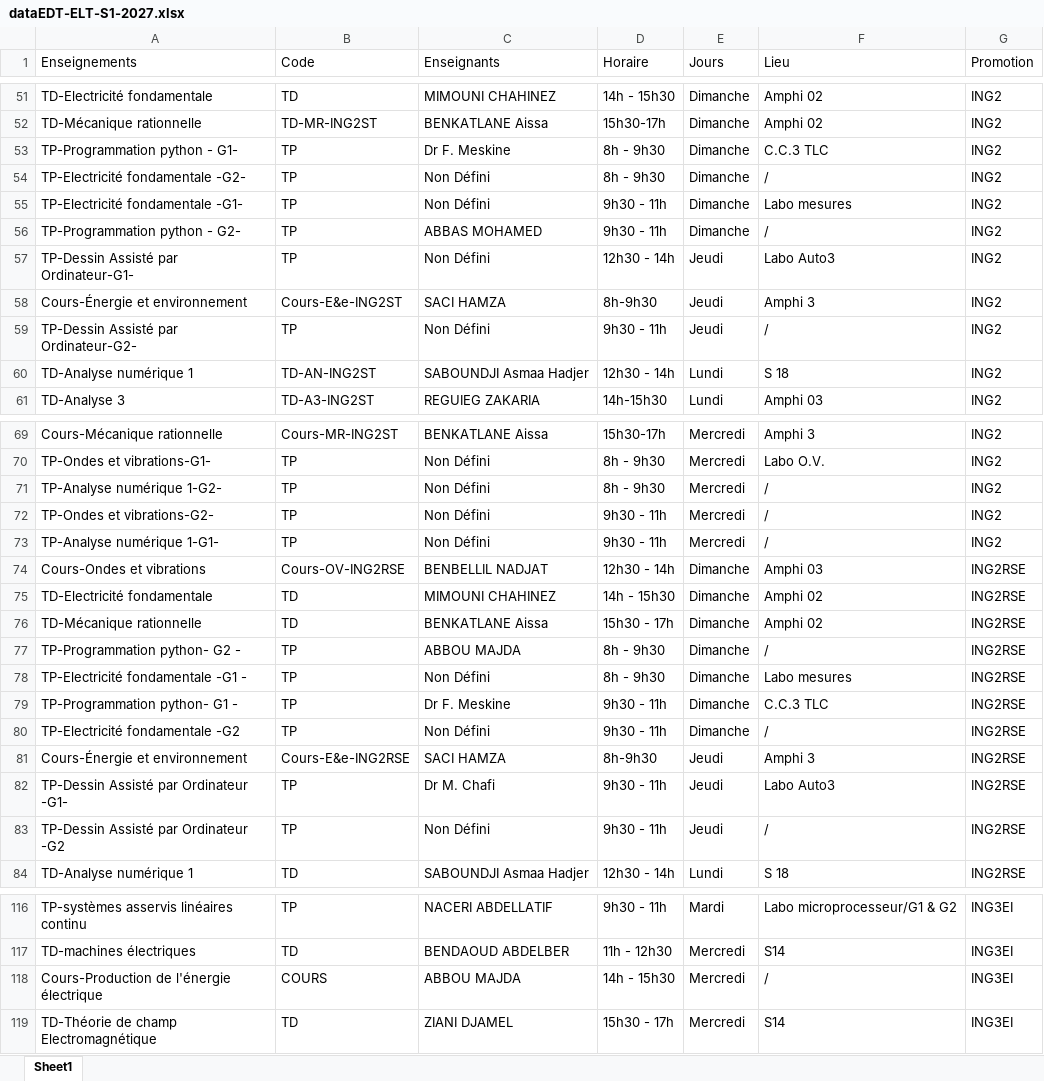
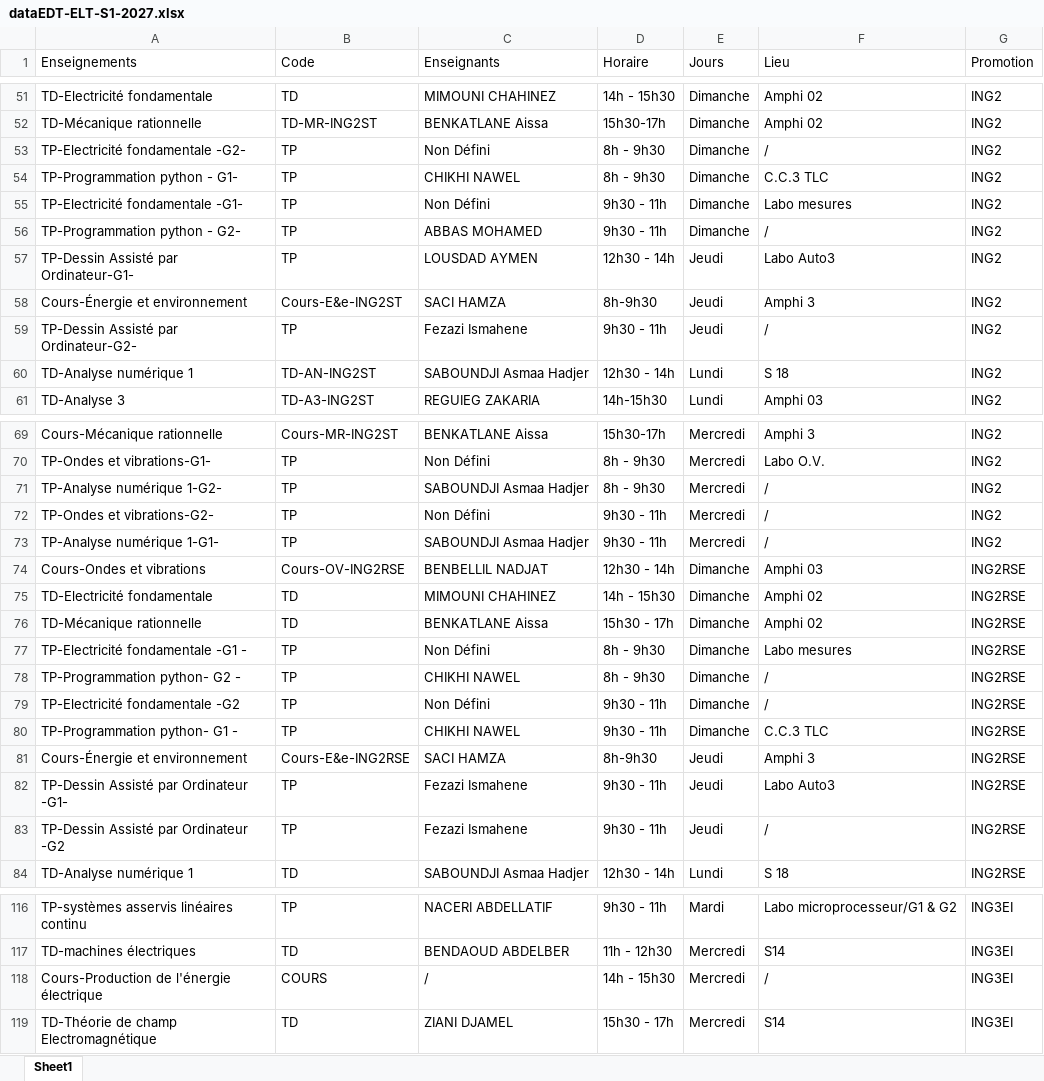
Before and after one commit to EDT-ELT-DEPARTMENT/Emplois-du-temps-2026-2027, an Excel workbook: dataEDT-ELT-S1-2027.xlsx, sheet Sheet1, drawn as a sheet; only a part is shown, gaps mark what is left out; values as stored, in another font and other column widths than the file's, no borders; removed rows and columns are numbered as before the commit, all else as after; the diff covers the shown part only; the diff names each change by its address in the sheet, - before the commit and + after, or states it on an @@ line.

Commit message:
Add files via upload

```diff
--- a/dataEDT-ELT-S1-2027.xlsx (sheet Sheet1)
+++ b/dataEDT-ELT-S1-2027.xlsx (sheet Sheet1)
-row 53: TP-Programmation python - G1- | TP | Dr F. Meskine | 8h - 9h30 | Dimanche | C.C.3 TLC | ING2
+row 54: TP-Programmation python - G1- | TP | CHIKHI NAWEL | 8h - 9h30 | Dimanche | C.C.3 TLC | ING2
-C57 (Enseignants): Non Défini
+C57 (Enseignants): LOUSDAD AYMEN
-C59 (Enseignants): Non Défini
+C59 (Enseignants): Fezazi Ismahene
-C71 (Enseignants): Non Défini
+C71 (Enseignants): SABOUNDJI Asmaa Hadjer
-C73 (Enseignants): Non Défini
+C73 (Enseignants): SABOUNDJI Asmaa Hadjer
-row 77: TP-Programmation python- G2 - | TP | ABBOU MAJDA | 8h - 9h30 | Dimanche | / | ING2RSE
-A78 (Enseignements): TP-Programmation python- G1 -
+A78 (Enseignements): TP-Programmation python- G2 -
-C78 (Enseignants): Dr F. Meskine
+C78 (Enseignants): CHIKHI NAWEL
-D78 (Horaire): 9h30 - 11h
+D78 (Horaire): 8h - 9h30
-F78 (Lieu): C.C.3 TLC
+F78 (Lieu): /
+row 80: TP-Programmation python- G1 - | TP | CHIKHI NAWEL | 9h30 - 11h | Dimanche | C.C.3 TLC | ING2RSE
-C82 (Enseignants): Dr M. Chafi
+C82 (Enseignants): Fezazi Ismahene
-C83 (Enseignants): Non Défini
+C83 (Enseignants): Fezazi Ismahene
-C118 (Enseignants): ABBOU MAJDA
+C118 (Enseignants): /
```
Also changed, not shown: 1 added row, 1 removed row, 5 moved rows and 5 edited cells elsewhere in this sheet.
